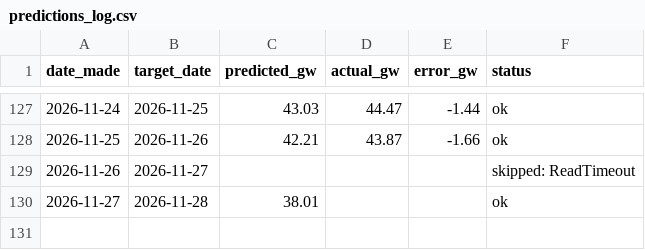
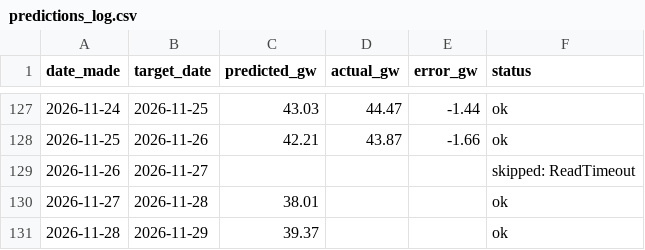
Before and after one commit to Evanssdas/gb-demand-forecaster-2, a CSV file: predictions_log.csv, drawn as a sheet; only a part is shown, gaps mark what is left out.

```diff
--- a/predictions_log.csv
+++ b/predictions_log.csv
@@ -130 +130,2 @@ date_made,target_date,predicted_gw,actual_gw,error_gw,status
 2026-11-27,2026-11-28,38.01,,,ok
+2026-11-28,2026-11-29,39.37,,,ok
```
